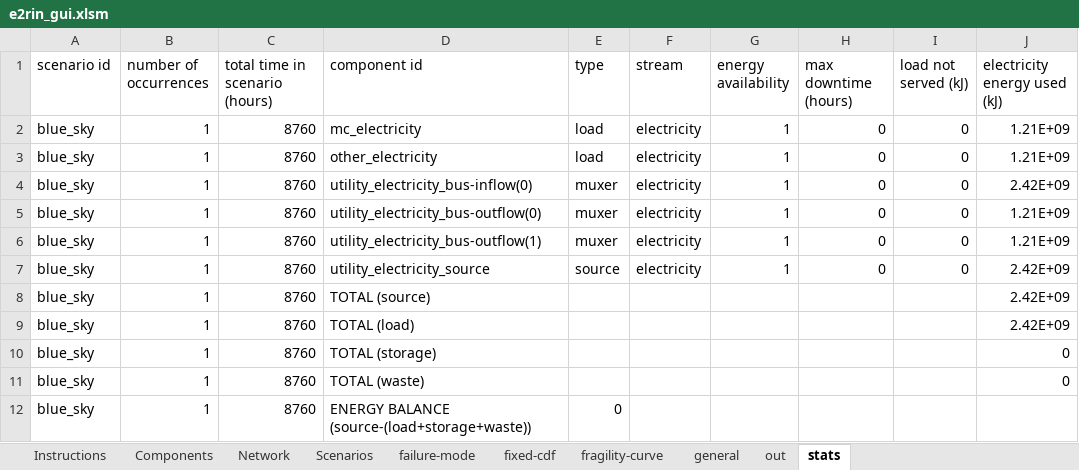
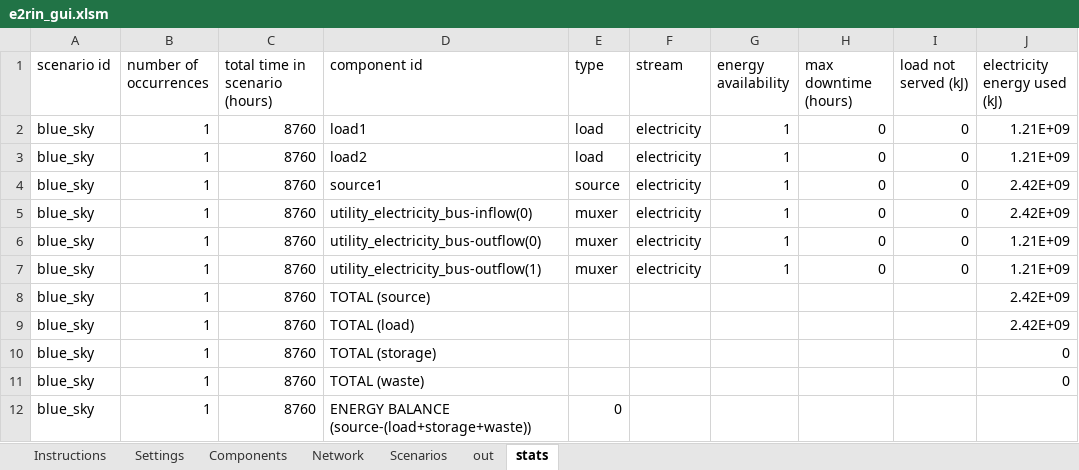
Before and after one commit to bigladder/erin, an Excel workbook: gui/e2rin_gui.xlsm, sheet stats, drawn as a sheet; values as stored, in another font and other column widths than the file's, no borders; removed rows and columns are numbered as before the commit, all else as after; the diff names each change by its address in the sheet, - before the commit and + after, or states it on an @@ line.

```diff
--- a/gui/e2rin_gui.xlsm (sheet stats)
+++ b/gui/e2rin_gui.xlsm (sheet stats)
@@ sheet tab hidden: failure-mode @@
@@ sheet tab hidden: fixed-cdf @@
@@ sheet tab hidden: fragility-curve @@
@@ sheet tab hidden: general @@
+sheet tab: Settings
-D2 (component id): mc_electricity
+D2 (component id): load1
-D3 (component id): other_electricity
+D3 (component id): load2
+row 4: blue_sky | 1 | 8760 | source1 | source | electricity | 1 | 0 | 0 | 2.42E+09
-row 7: blue_sky | 1 | 8760 | utility_electricity_source | source | electricity | 1 | 0 | 0 | 2.42E+09
```
Also changed, not shown: sheet out, sheet Network, sheet Scenarios, sheet Components, charts or pictures.
